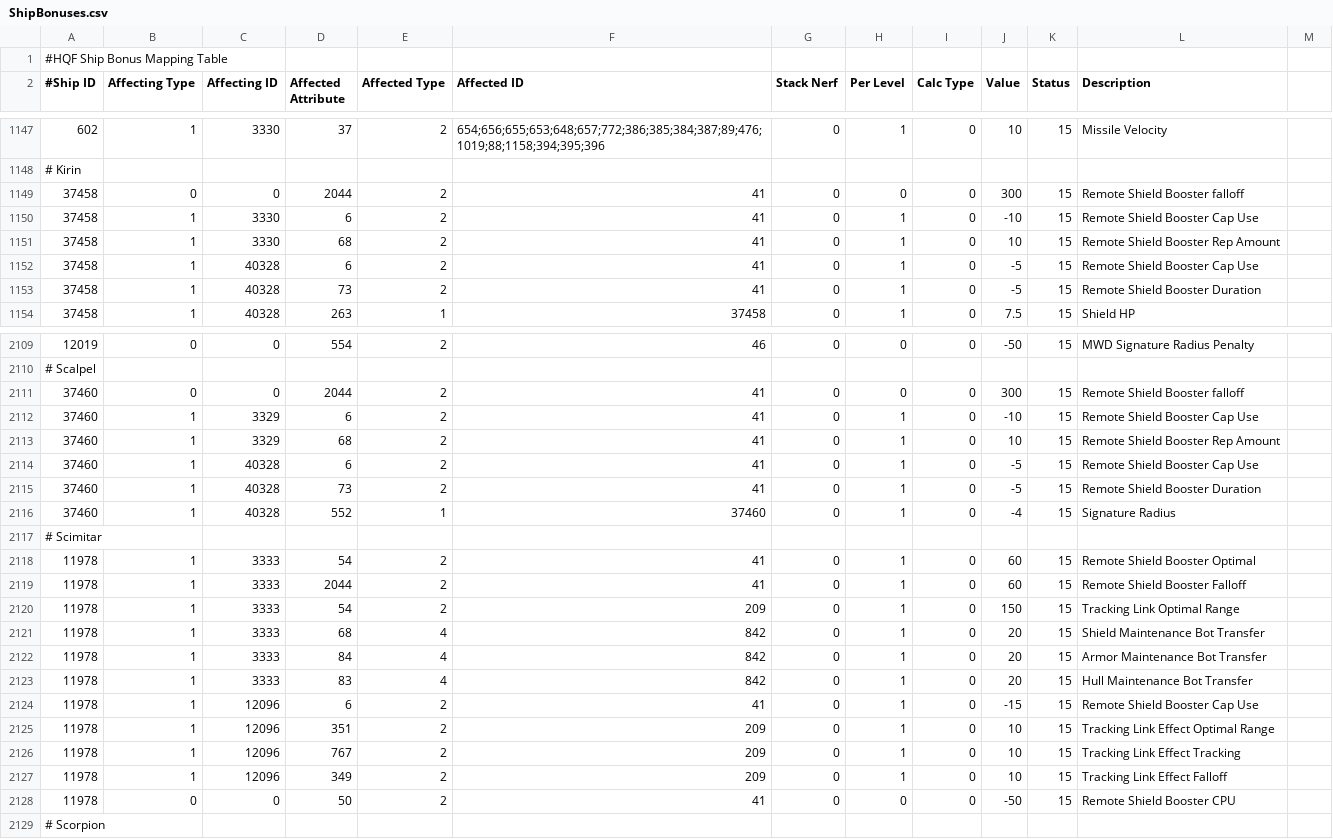
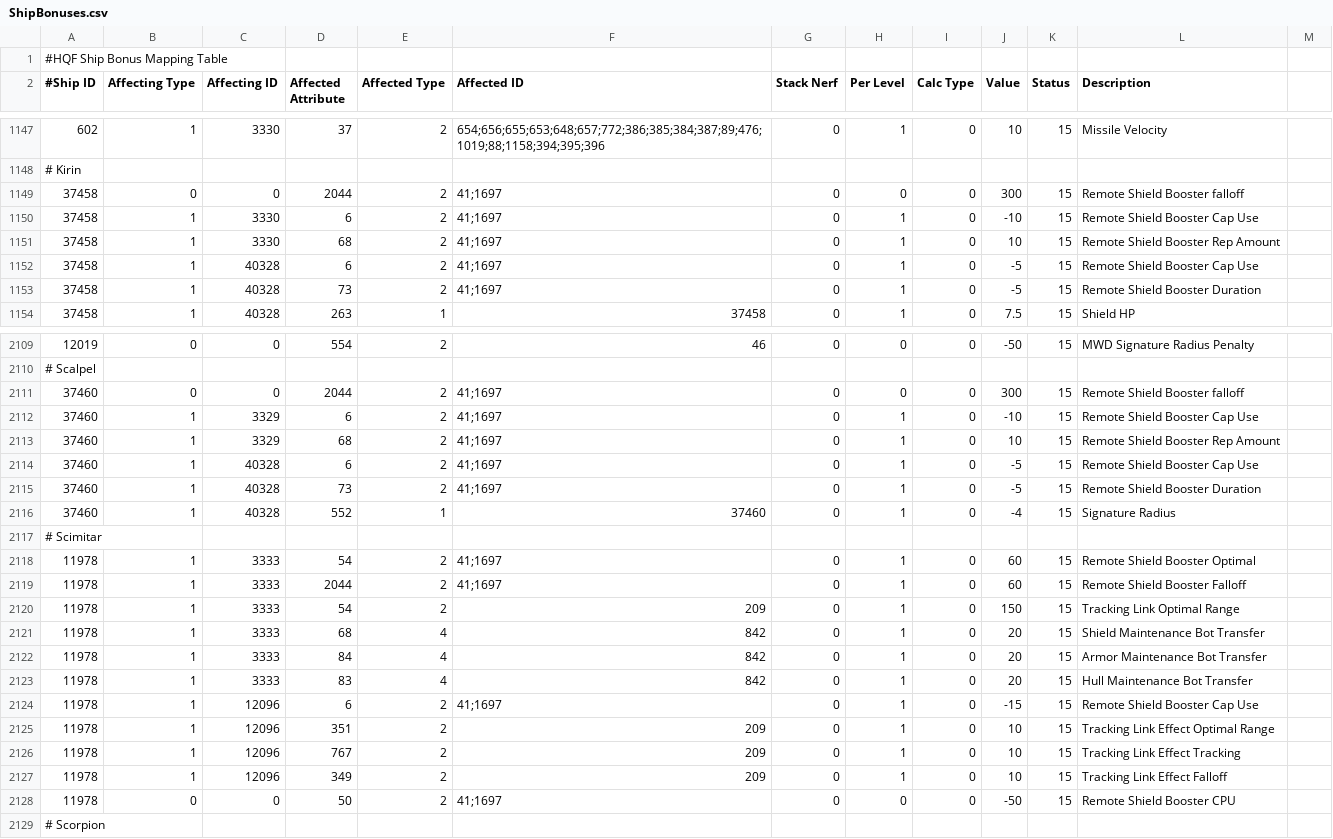
Before and after one commit to wyrlwind/EveHQ, a CSV file: EveHQ.HQF/Resources/ShipBonuses.csv, drawn as a sheet; only a part is shown, gaps mark what is left out; the diff covers the shown part only.

Commit message:
Ship bonuses for ancillary remote modules

```diff
--- a/EveHQ.HQF/Resources/ShipBonuses.csv
+++ b/EveHQ.HQF/Resources/ShipBonuses.csv
@@ -1148,7 +1148,7 @@
 # Kirin,,,,,,,,,,,
-37458,0,0,2044,2,41,0,0,0,300,15,Remote Shield Booster falloff
-37458,1,3330,6,2,41,0,1,0,-10,15,Remote Shield Booster Cap Use
-37458,1,3330,68,2,41,0,1,0,10,15,Remote Shield Booster Rep Amount
-37458,1,40328,6,2,41,0,1,0,-5,15,Remote Shield Booster Cap Use
-37458,1,40328,73,2,41,0,1,0,-5,15,Remote Shield Booster Duration
+37458,0,0,2044,2,41;1697,0,0,0,300,15,Remote Shield Booster falloff
+37458,1,3330,6,2,41;1697,0,1,0,-10,15,Remote Shield Booster Cap Use
+37458,1,3330,68,2,41;1697,0,1,0,10,15,Remote Shield Booster Rep Amount
+37458,1,40328,6,2,41;1697,0,1,0,-5,15,Remote Shield Booster Cap Use
+37458,1,40328,73,2,41;1697,0,1,0,-5,15,Remote Shield Booster Duration
 37458,1,40328,263,1,37458,0,1,0,7.5,15,Shield HP
@@ -2110,11 +2110,11 @@
 # Scalpel,,,,,,,,,,,
-37460,0,0,2044,2,41,0,0,0,300,15,Remote Shield Booster falloff
-37460,1,3329,6,2,41,0,1,0,-10,15,Remote Shield Booster Cap Use
-37460,1,3329,68,2,41,0,1,0,10,15,Remote Shield Booster Rep Amount
-37460,1,40328,6,2,41,0,1,0,-5,15,Remote Shield Booster Cap Use
-37460,1,40328,73,2,41,0,1,0,-5,15,Remote Shield Booster Duration
+37460,0,0,2044,2,41;1697,0,0,0,300,15,Remote Shield Booster falloff
+37460,1,3329,6,2,41;1697,0,1,0,-10,15,Remote Shield Booster Cap Use
+37460,1,3329,68,2,41;1697,0,1,0,10,15,Remote Shield Booster Rep Amount
+37460,1,40328,6,2,41;1697,0,1,0,-5,15,Remote Shield Booster Cap Use
+37460,1,40328,73,2,41;1697,0,1,0,-5,15,Remote Shield Booster Duration
 37460,1,40328,552,1,37460,0,1,0,-4,15,Signature Radius
 # Scimitar,,,,,,,,,,,
-11978,1,3333,54,2,41,0,1,0,60,15,Remote Shield Booster Optimal
-11978,1,3333,2044,2,41,0,1,0,60,15,Remote Shield Booster Falloff
+11978,1,3333,54,2,41;1697,0,1,0,60,15,Remote Shield Booster Optimal
+11978,1,3333,2044,2,41;1697,0,1,0,60,15,Remote Shield Booster Falloff
 11978,1,3333,54,2,209,0,1,0,150,15,Tracking Link Optimal Range
@@ -2123,3 +2123,3 @@
 11978,1,3333,83,4,842,0,1,0,20,15,Hull Maintenance Bot Transfer
-11978,1,12096,6,2,41,0,1,0,-15,15,Remote Shield Booster Cap Use
+11978,1,12096,6,2,41;1697,0,1,0,-15,15,Remote Shield Booster Cap Use
 11978,1,12096,351,2,209,0,1,0,10,15,Tracking Link Effect Optimal Range
@@ -2127,3 +2127,3 @@
 11978,1,12096,349,2,209,0,1,0,10,15,Tracking Link Effect Falloff
-11978,0,0,50,2,41,0,0,0,-50,15,Remote Shield Booster CPU
+11978,0,0,50,2,41;1697,0,0,0,-50,15,Remote Shield Booster CPU
 # Scorpion,,,,,,,,,,,
```
Also changed, not shown: 63 edited cells elsewhere in this file.
